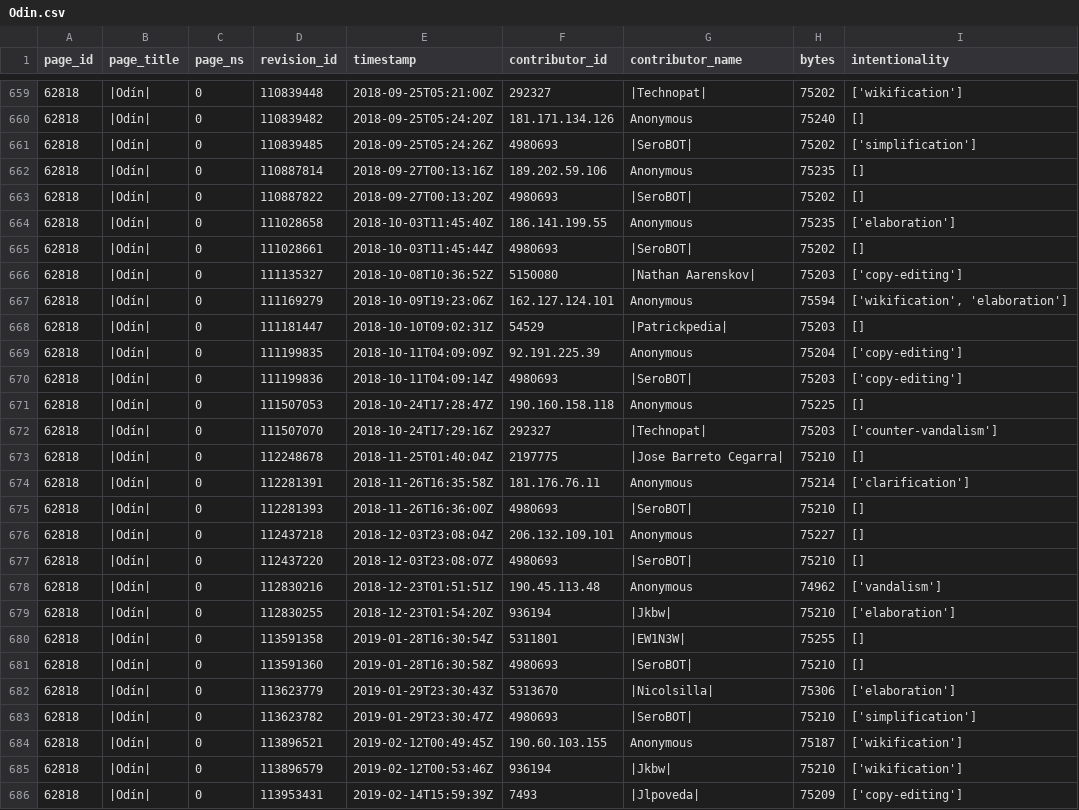
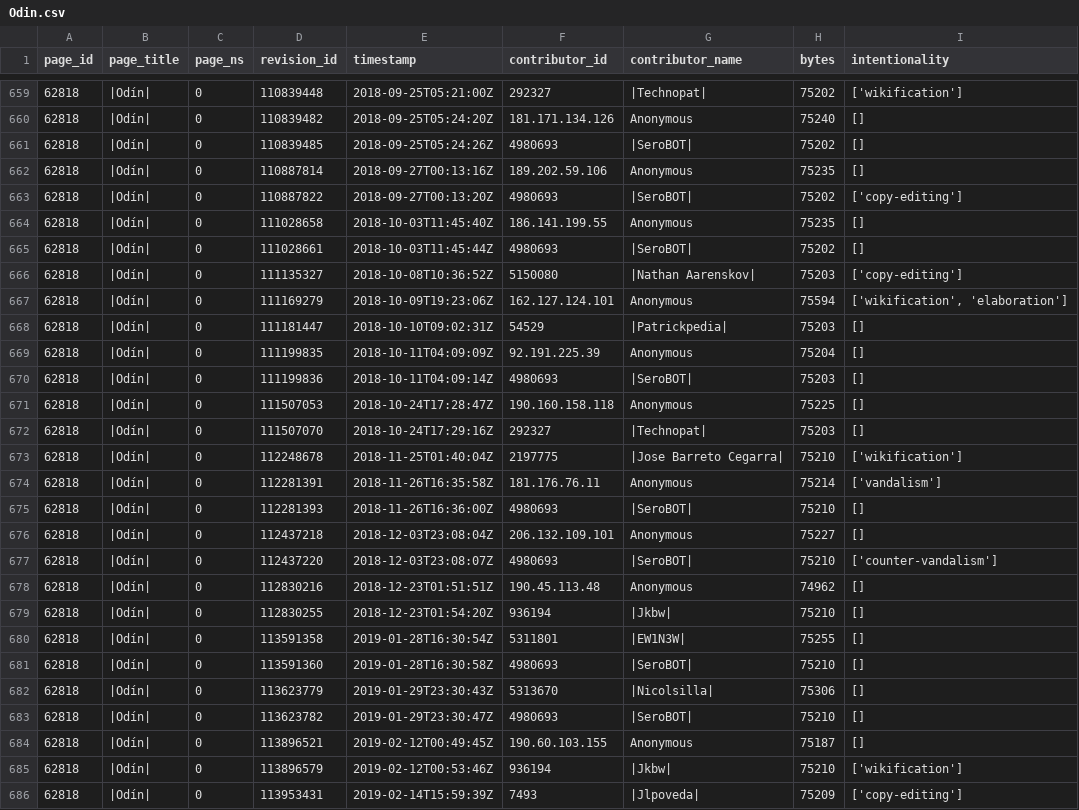
Before and after one commit to FRYoussef/TFG_Wiki, a CSV file: scripts/data/Odin/Odin.csv, drawn as a sheet; only a part is shown, gaps mark what is left out; the diff covers the shown part only.

```diff
--- a/scripts/data/Odin/Odin.csv
+++ b/scripts/data/Odin/Odin.csv
@@ -660,6 +660,6 @@ page_id,page_title,page_ns,revision_id,timestamp,contributor_id,contributor_name
 62818,|Odín|,0,110839482,2018-09-25T05:24:20Z,181.171.134.126,Anonymous,75240,[]
-62818,|Odín|,0,110839485,2018-09-25T05:24:26Z,4980693,|SeroBOT|,75202,['simplification']
+62818,|Odín|,0,110839485,2018-09-25T05:24:26Z,4980693,|SeroBOT|,75202,[]
 62818,|Odín|,0,110887814,2018-09-27T00:13:16Z,189.202.59.106,Anonymous,75235,[]
-62818,|Odín|,0,110887822,2018-09-27T00:13:20Z,4980693,|SeroBOT|,75202,[]
-62818,|Odín|,0,111028658,2018-10-03T11:45:40Z,186.141.199.55,Anonymous,75235,['elaboration']
+62818,|Odín|,0,110887822,2018-09-27T00:13:20Z,4980693,|SeroBOT|,75202,['copy-editing']
+62818,|Odín|,0,111028658,2018-10-03T11:45:40Z,186.141.199.55,Anonymous,75235,[]
 62818,|Odín|,0,111028661,2018-10-03T11:45:44Z,4980693,|SeroBOT|,75202,[]
@@ -668,18 +668,18 @@ page_id,page_title,page_ns,revision_id,timestamp,contributor_id,contributor_name
 62818,|Odín|,0,111181447,2018-10-10T09:02:31Z,54529,|Patrickpedia|,75203,[]
-62818,|Odín|,0,111199835,2018-10-11T04:09:09Z,92.191.225.39,Anonymous,75204,['copy-editing']
-62818,|Odín|,0,111199836,2018-10-11T04:09:14Z,4980693,|SeroBOT|,75203,['copy-editing']
+62818,|Odín|,0,111199835,2018-10-11T04:09:09Z,92.191.225.39,Anonymous,75204,[]
+62818,|Odín|,0,111199836,2018-10-11T04:09:14Z,4980693,|SeroBOT|,75203,[]
 62818,|Odín|,0,111507053,2018-10-24T17:28:47Z,190.160.158.118,Anonymous,75225,[]
-62818,|Odín|,0,111507070,2018-10-24T17:29:16Z,292327,|Technopat|,75203,['counter-vandalism']
-62818,|Odín|,0,112248678,2018-11-25T01:40:04Z,2197775,|Jose Barreto Cegarra|,75210,[]
-62818,|Odín|,0,112281391,2018-11-26T16:35:58Z,181.176.76.11,Anonymous,75214,['clarification']
+62818,|Odín|,0,111507070,2018-10-24T17:29:16Z,292327,|Technopat|,75203,[]
+62818,|Odín|,0,112248678,2018-11-25T01:40:04Z,2197775,|Jose Barreto Cegarra|,75210,['wikification']
+62818,|Odín|,0,112281391,2018-11-26T16:35:58Z,181.176.76.11,Anonymous,75214,['vandalism']
 62818,|Odín|,0,112281393,2018-11-26T16:36:00Z,4980693,|SeroBOT|,75210,[]
 62818,|Odín|,0,112437218,2018-12-03T23:08:04Z,206.132.109.101,Anonymous,75227,[]
-62818,|Odín|,0,112437220,2018-12-03T23:08:07Z,4980693,|SeroBOT|,75210,[]
-62818,|Odín|,0,112830216,2018-12-23T01:51:51Z,190.45.113.48,Anonymous,74962,['vandalism']
-62818,|Odín|,0,112830255,2018-12-23T01:54:20Z,936194,|Jkbw|,75210,['elaboration']
+62818,|Odín|,0,112437220,2018-12-03T23:08:07Z,4980693,|SeroBOT|,75210,['counter-vandalism']
+62818,|Odín|,0,112830216,2018-12-23T01:51:51Z,190.45.113.48,Anonymous,74962,[]
+62818,|Odín|,0,112830255,2018-12-23T01:54:20Z,936194,|Jkbw|,75210,[]
 62818,|Odín|,0,113591358,2019-01-28T16:30:54Z,5311801,|EW1N3W|,75255,[]
 62818,|Odín|,0,113591360,2019-01-28T16:30:58Z,4980693,|SeroBOT|,75210,[]
-62818,|Odín|,0,113623779,2019-01-29T23:30:43Z,5313670,|Nicolsilla|,75306,['elaboration']
-62818,|Odín|,0,113623782,2019-01-29T23:30:47Z,4980693,|SeroBOT|,75210,['simplification']
-62818,|Odín|,0,113896521,2019-02-12T00:49:45Z,190.60.103.155,Anonymous,75187,['wikification']
+62818,|Odín|,0,113623779,2019-01-29T23:30:43Z,5313670,|Nicolsilla|,75306,[]
+62818,|Odín|,0,113623782,2019-01-29T23:30:47Z,4980693,|SeroBOT|,75210,[]
+62818,|Odín|,0,113896521,2019-02-12T00:49:45Z,190.60.103.155,Anonymous,75187,[]
 62818,|Odín|,0,113896579,2019-02-12T00:53:46Z,936194,|Jkbw|,75210,['wikification']
```
Also changed, not shown: 150 edited cells elsewhere in this file, scripts/data/Airbus_A380/Airbus_A380.csv, scripts/data/Angkor_Wat/Angkor_Wat.csv, 28 other files.
